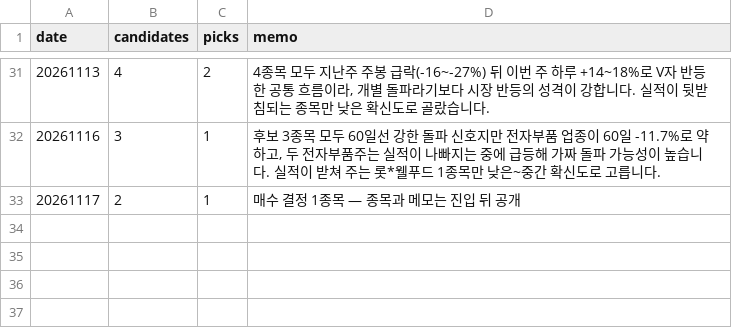
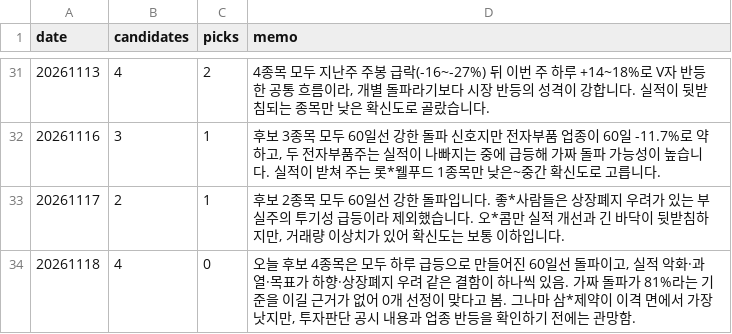
Before and after one commit to km81jik-gif/km81jik-gif.github.io, a CSV file: data/ai_decisions.csv, drawn as a sheet; only a part is shown, gaps mark what is left out.

```diff
--- a/data/ai_decisions.csv
+++ b/data/ai_decisions.csv
@@ -32,2 +32,3 @@
 20261116,3,1,"후보 3종목 모두 60일선 강한 돌파 신호지만 전자부품 업종이 60일 -11.7%로 약하고, 두 전자부품주는 실적이 나빠지는 중에 급등해 가짜 돌파 가능성이 높습니다. 실적이 받쳐 주는 롯*웰푸드 1종목만 낮은~중간 확신도로 고릅니다."
-20261117,2,1,매수 결정 1종목 — 종목과 메모는 진입 뒤 공개
+20261117,2,1,"후보 2종목 모두 60일선 강한 돌파입니다. 좋*사람들은 상장폐지 우려가 있는 부실주의 투기성 급등이라 제외했습니다. 오*콤만 실적 개선과 긴 바닥이 뒷받침하지만, 거래량 이상치가 있어 확신도는 보통 이하입니다."
+20261118,4,0,"오늘 후보 4종목은 모두 하루 급등으로 만들어진 60일선 돌파이고, 실적 악화·과열·목표가 하향·상장폐지 우려 같은 결함이 하나씩 있음. 가짜 돌파가 81%라는 기준을 이길 근거가 없어 0개 선정이 맞다고 봄. 그나마 삼*제약이 이격 면에서 가장 낫지만, 투자판단 공시 내용과 업종 반등을 확인하기 전에는 관망함."
```
Also changed, not shown: data/ai_trades.csv, 6 other files.
